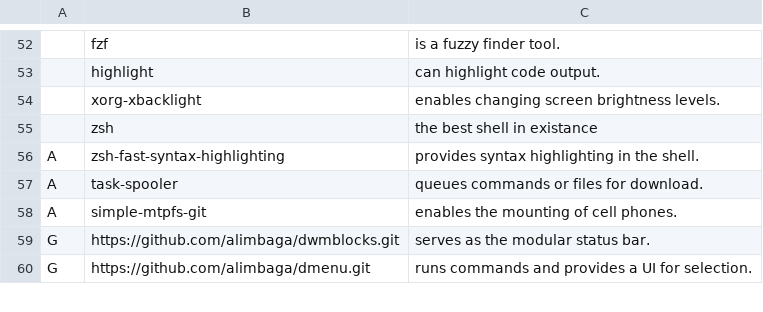
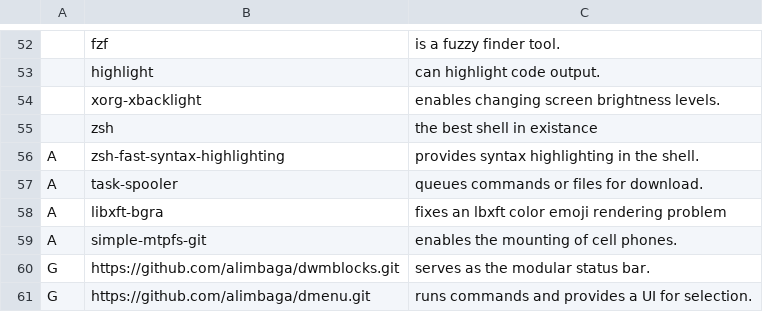
Before and after one commit to alimbaga/LARBS, a CSV file: progs.csv, drawn as a sheet; only a part is shown, gaps mark what is left out; the diff names each change by its address in the sheet, - before the commit and + after, or states it on an @@ line.

Commit message:
added libxft-bgra

```diff
--- a/progs.csv
+++ b/progs.csv
+row 58: A | libxft-bgra | fixes an lbxft color emoji rendering problem
```
